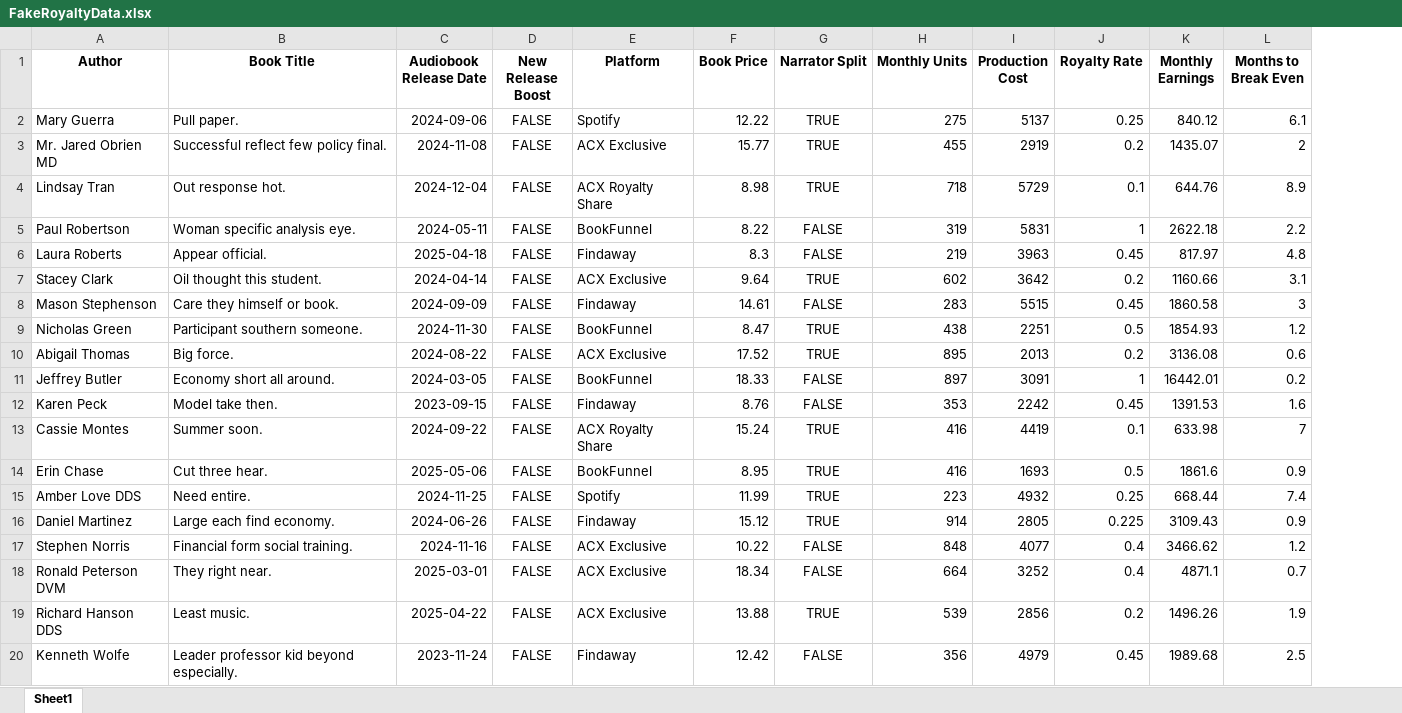
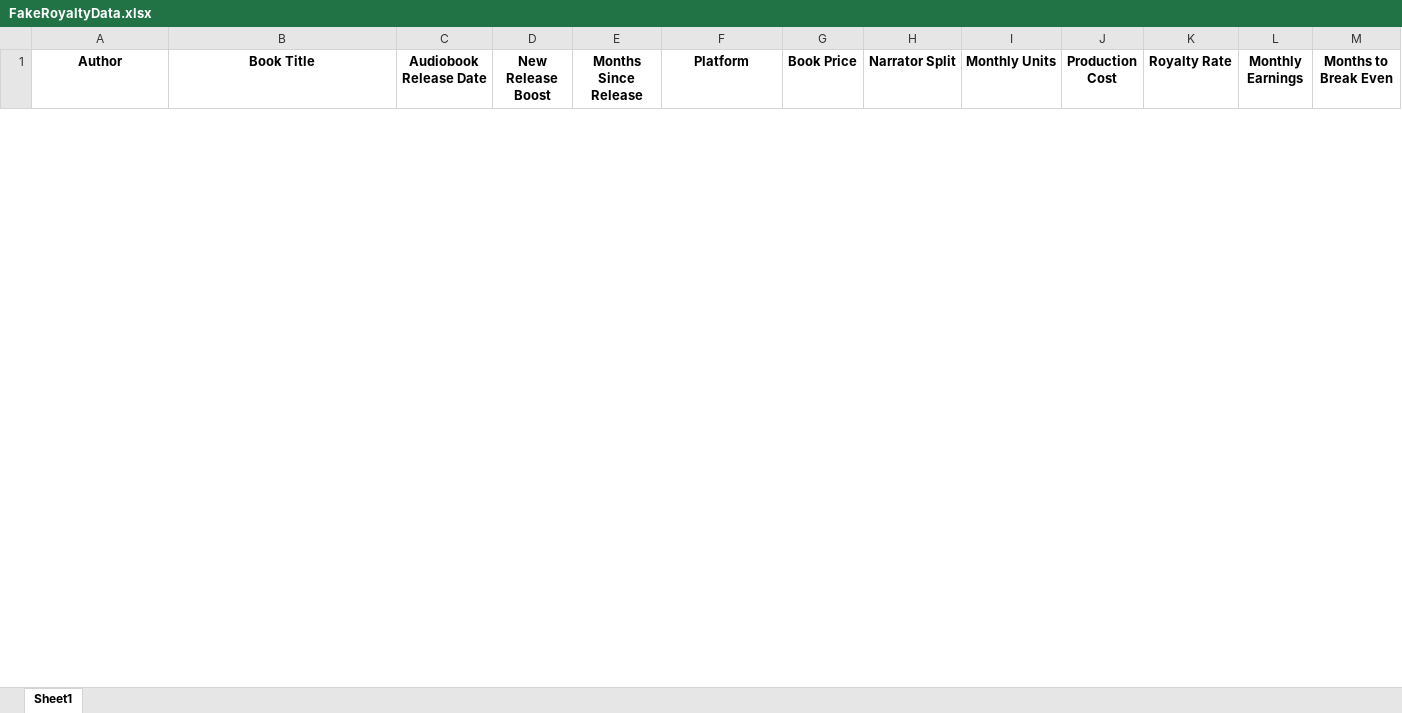
Before and after one commit to jlynne2004/audible-royalty-scam, an Excel workbook: FakeRoyaltyData.xlsx, sheet Sheet1, drawn as a sheet; only a part is shown; values as stored, in another font and other column widths than the file's, no borders; removed rows and columns are numbered as before the commit, all else as after; the diff covers the shown part only; the diff names each change by its address in the sheet, - before the commit and + after, or states it on an @@ line.

```diff
--- a/FakeRoyaltyData.xlsx (sheet Sheet1)
+++ b/FakeRoyaltyData.xlsx (sheet Sheet1)
+column E (Months Since Release), empty
-row 2: Mary Guerra | Pull paper. | 2024-09-06 | FALSE | Spotify | 12.22 | TRUE | 275 | 5137 | 0.25 | 840.12 | 6.1
-row 3: Mr. Jared Obrien MD | Successful reflect few policy final. | 2024-11-08 | FALSE | ACX Exclusive | 15.77 | TRUE | 455 | 2919 | 0.2 | 1435.07 | 2
-row 4: Lindsay Tran | Out response hot. | 2024-12-04 | FALSE | ACX Royalty Share | 8.98 | TRUE | 718 | 5729 | 0.1 | 644.76 | 8.9
-row 5: Paul Robertson | Woman specific analysis eye. | 2024-05-11 | FALSE | BookFunnel | 8.22 | FALSE | 319 | 5831 | 1 | 2622.18 | 2.2
-row 6: Laura Roberts | Appear official. | 2025-04-18 | FALSE | Findaway | 8.3 | FALSE | 219 | 3963 | 0.45 | 817.97 | 4.8
-row 7: Stacey Clark | Oil thought this student. | 2024-04-14 | FALSE | ACX Exclusive | 9.64 | TRUE | 602 | 3642 | 0.2 | 1160.66 | 3.1
-row 8: Mason Stephenson | Care they himself or book. | 2024-09-09 | FALSE | Findaway | 14.61 | FALSE | 283 | 5515 | 0.45 | 1860.58 | 3
-row 9: Nicholas Green | Participant southern someone. | 2024-11-30 | FALSE | BookFunnel | 8.47 | TRUE | 438 | 2251 | 0.5 | 1854.93 | 1.2
-row 10: Abigail Thomas | Big force. | 2024-08-22 | FALSE | ACX Exclusive | 17.52 | TRUE | 895 | 2013 | 0.2 | 3136.08 | 0.6
-row 11: Jeffrey Butler | Economy short all around. | 2024-03-05 | FALSE | BookFunnel | 18.33 | FALSE | 897 | 3091 | 1 | 16442.01 | 0.2
-row 12: Karen Peck | Model take then. | 2023-09-15 | FALSE | Findaway | 8.76 | FALSE | 353 | 2242 | 0.45 | 1391.53 | 1.6
-row 13: Cassie Montes | Summer soon. | 2024-09-22 | FALSE | ACX Royalty Share | 15.24 | TRUE | 416 | 4419 | 0.1 | 633.98 | 7
-row 14: Erin Chase | Cut three hear. | 2025-05-06 | FALSE | BookFunnel | 8.95 | TRUE | 416 | 1693 | 0.5 | 1861.6 | 0.9
-row 15: Amber Love DDS | Need entire. | 2024-11-25 | FALSE | Spotify | 11.99 | TRUE | 223 | 4932 | 0.25 | 668.44 | 7.4
-row 16: Daniel Martinez | Large each find economy. | 2024-06-26 | FALSE | Findaway | 15.12 | TRUE | 914 | 2805 | 0.225 | 3109.43 | 0.9
-row 17: Stephen Norris | Financial form social training. | 2024-11-16 | FALSE | ACX Exclusive | 10.22 | FALSE | 848 | 4077 | 0.4 | 3466.62 | 1.2
-row 18: Ronald Peterson DVM | They right near. | 2025-03-01 | FALSE | ACX Exclusive | 18.34 | FALSE | 664 | 3252 | 0.4 | 4871.1 | 0.7
-row 19: Richard Hanson DDS | Least music. | 2025-04-22 | FALSE | ACX Exclusive | 13.88 | TRUE | 539 | 2856 | 0.2 | 1496.26 | 1.9
-row 20: Kenneth Wolfe | Leader professor kid beyond especially. | 2023-11-24 | FALSE | Findaway | 12.42 | FALSE | 356 | 4979 | 0.45 | 1989.68 | 2.5
```
Also changed, not shown: 50 added rows and 31 removed rows elsewhere in this sheet, 1 other file.
